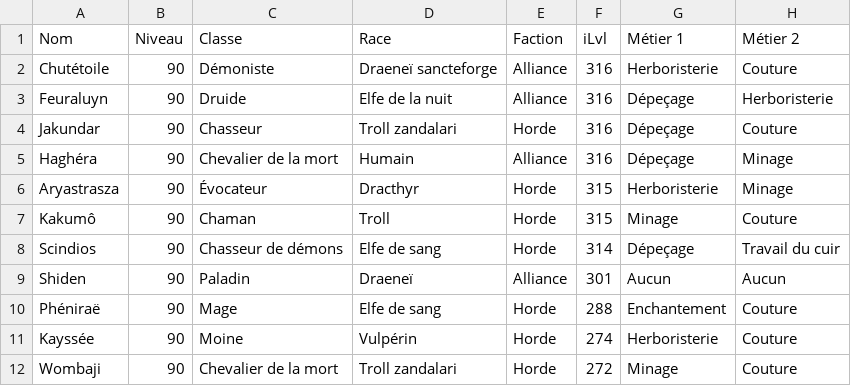
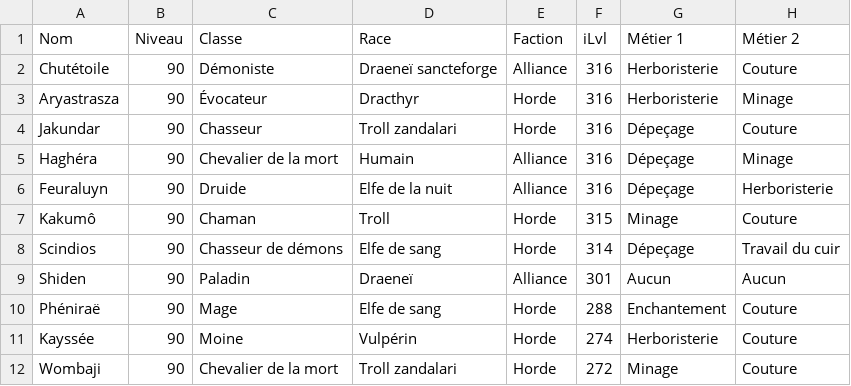
Before and after one commit to halekss/data_classification_API_blizzard, a CSV file: data/mon_dataset_wow.csv, drawn as a sheet; only a part is shown.

```diff
--- a/data/mon_dataset_wow.csv
+++ b/data/mon_dataset_wow.csv
@@ -2,6 +2,6 @@ Nom,Niveau,Classe,Race,Faction,iLvl,Métier 1,Métier 2
 Chutétoile,90,Démoniste,Draeneï sancteforge,Alliance,316,Herboristerie,Couture
-Feuraluyn,90,Druide,Elfe de la nuit,Alliance,316,Dépeçage,Herboristerie
+Aryastrasza,90,Évocateur,Dracthyr,Horde,316,Herboristerie,Minage
 Jakundar,90,Chasseur,Troll zandalari,Horde,316,Dépeçage,Couture
 Haghéra,90,Chevalier de la mort,Humain,Alliance,316,Dépeçage,Minage
-Aryastrasza,90,Évocateur,Dracthyr,Horde,315,Herboristerie,Minage
+Feuraluyn,90,Druide,Elfe de la nuit,Alliance,316,Dépeçage,Herboristerie
 Kakumô,90,Chaman,Troll,Horde,315,Minage,Couture
```
